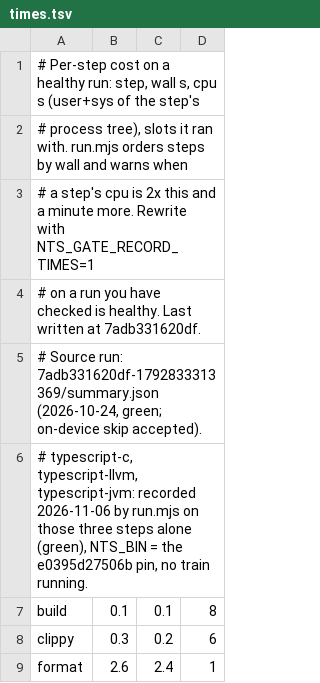
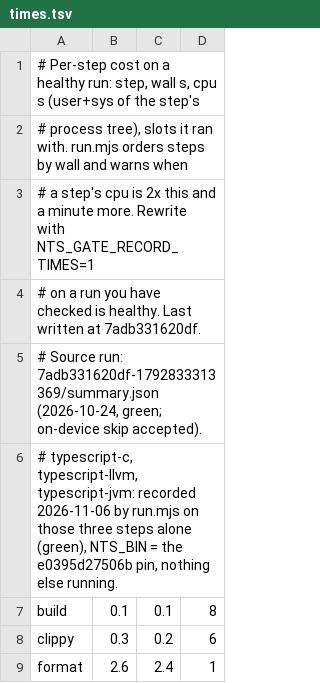
Before and after one commit to AkisArou/nts, a TSV file: tooling/gate/times.tsv, drawn as a sheet; only a part is shown.

```diff
--- a/tooling/gate/times.tsv
+++ b/tooling/gate/times.tsv
@@ -5,3 +5,3 @@
 # Source run: 7adb331620df-1792833313369/summary.json (2026-10-24, green; on-device skip accepted).
-# typescript-c, typescript-llvm, typescript-jvm: recorded 2026-11-06 by run.mjs on those three steps alone (green), NTS_BIN = the e0395d27506b pin, no train running.
+# typescript-c, typescript-llvm, typescript-jvm: recorded 2026-11-06 by run.mjs on those three steps alone (green), NTS_BIN = the e0395d27506b pin, nothing else running.
 build	0.1	0.1	8
```
Also changed, not shown: 22 other files.
